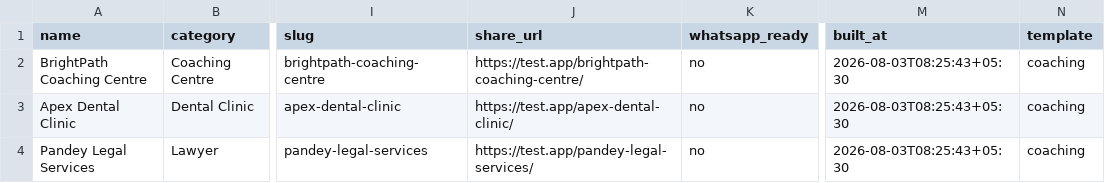
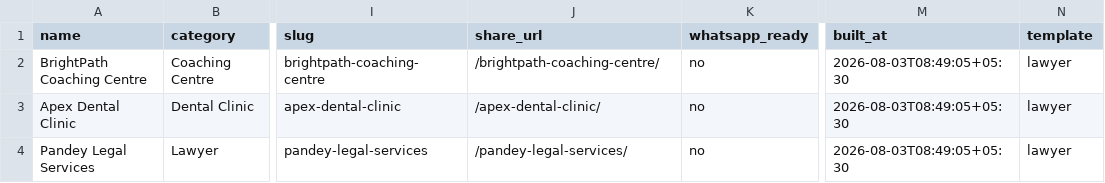
Before and after one commit to Kh3rwa1/viralproject, a CSV file: data/sample.csv, drawn as a sheet; only a part is shown, gaps mark what is left out; the diff names each change by its address in the sheet, - before the commit and + after, or states it on an @@ line.

Commit message:
fix(security): full server-side Jinja2 templates, strict build validation, private manifest, and TLS hardening

```diff
--- a/data/sample.csv
+++ b/data/sample.csv
-J2 (share_url): https://test.app/brightpath-coaching-centre/
+J2 (share_url): /brightpath-coaching-centre/
-M2:M4 (built_at): 2026-08-03T08:25:43+05:30
+M2:M4 (built_at): 2026-08-03T08:49:05+05:30
-N2:N4 (template): coaching
+N2:N4 (template): lawyer
-J3 (share_url): https://test.app/apex-dental-clinic/
+J3 (share_url): /apex-dental-clinic/
-J4 (share_url): https://test.app/pandey-legal-services/
+J4 (share_url): /pandey-legal-services/
```
Also changed, not shown: 14 other files.
